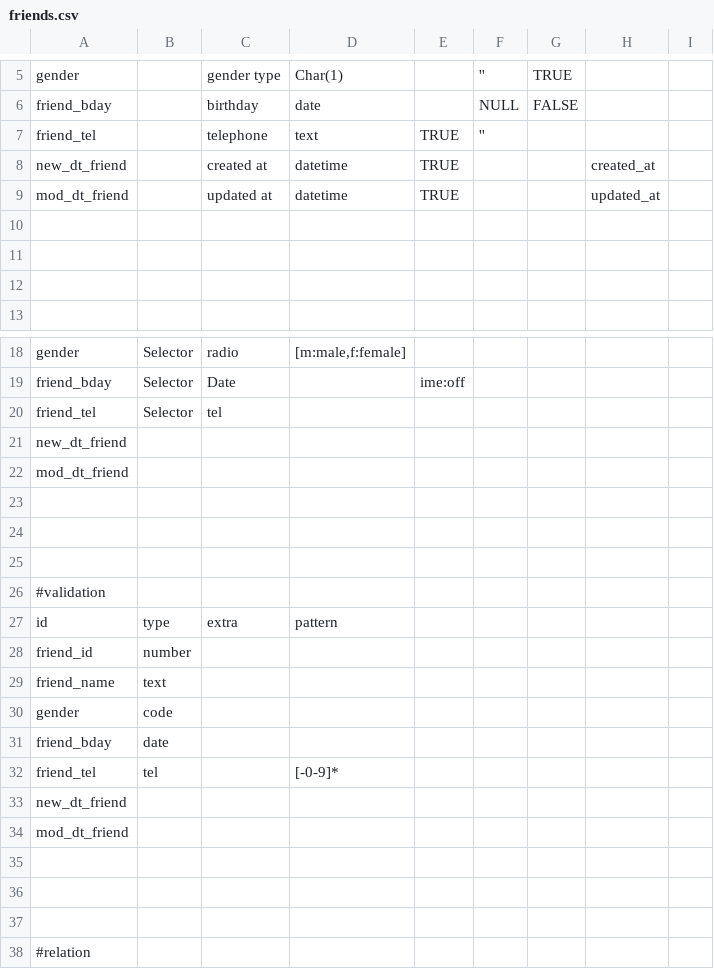
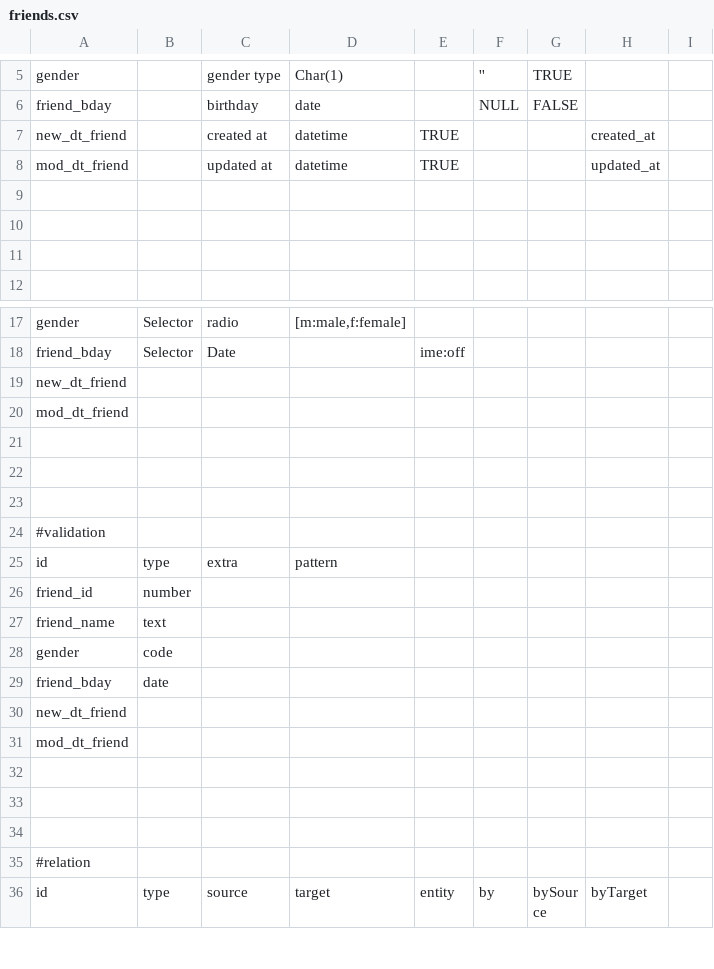
Before and after one commit to asaokamei/WScore-dev, a CSV file: lib/App/Contacts/Model/friends.csv, drawn as a sheet; only a part is shown, gaps mark what is left out; the shorter side is filled out with more unchanged rows; the diff names each change by its address in the sheet, - before the commit and + after, or states it on an @@ line.

Commit message:
removed friend_tel field, same as contact record.

```diff
--- a/lib/App/Contacts/Model/friends.csv
+++ b/lib/App/Contacts/Model/friends.csv
-row 7: friend_tel |  | telephone | text | TRUE | ''
-row 20: friend_tel | Selector | tel
-row 32: friend_tel | tel |  | [-0-9]*
```
Also changed, not shown: 2 other files.
